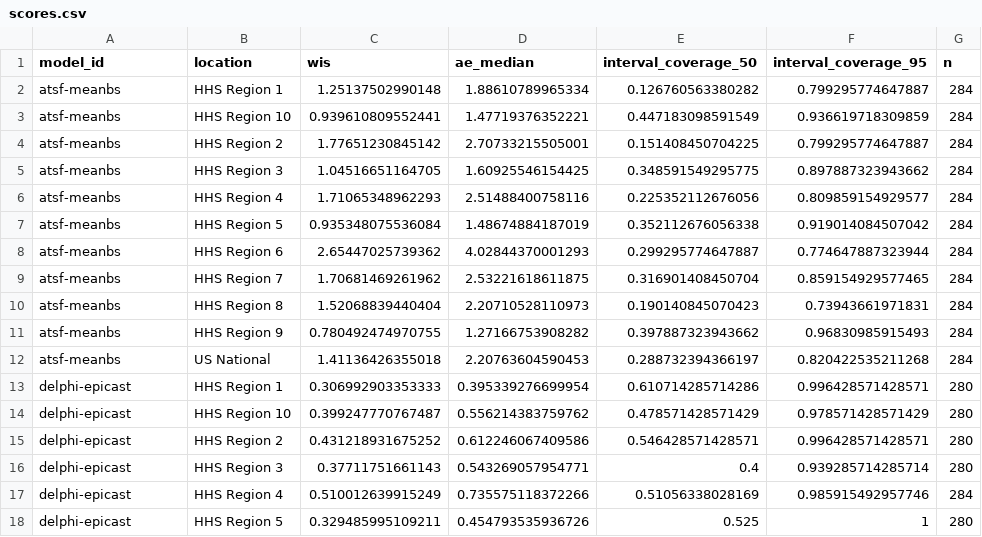
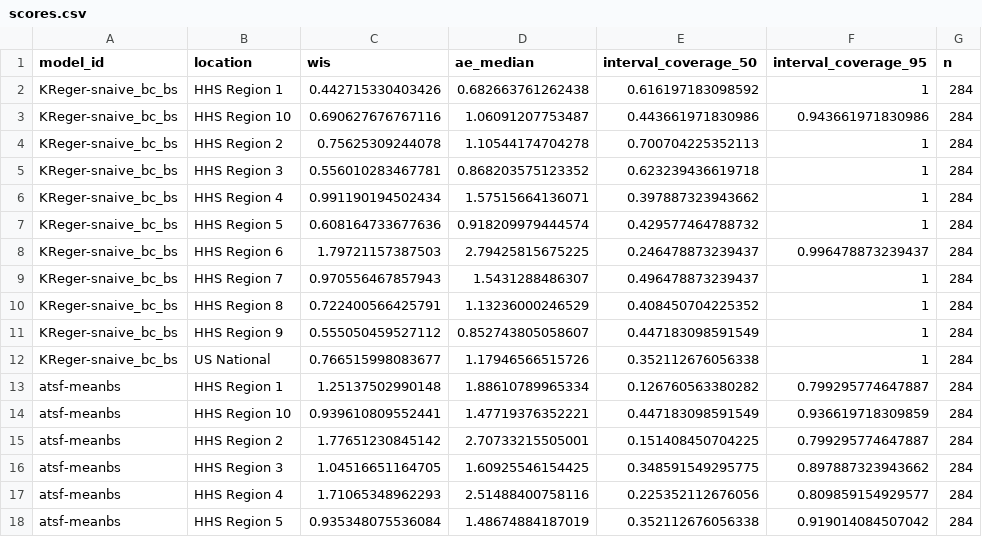
Before and after one commit to sjfox/ATSF2026-dashboard, a CSV file: scores/ili perc/Test seasons (17/18 - 19/20)/location/scores.csv, drawn as a sheet; only a part is shown; the shorter side is filled out with more unchanged rows.

```diff
--- a/scores/ili perc/Test seasons (17/18 - 19/20)/location/scores.csv
+++ b/scores/ili perc/Test seasons (17/18 - 19/20)/location/scores.csv
@@ -1,2 +1,13 @@
 "model_id","location","wis","ae_median","interval_coverage_50","interval_coverage_95","n"
+"KReger-snaive_bc_bs","HHS Region 1",0.442715330403426,0.682663761262438,0.616197183098592,1,284
+"KReger-snaive_bc_bs","HHS Region 10",0.690627676767116,1.06091207753487,0.443661971830986,0.943661971830986,284
+"KReger-snaive_bc_bs","HHS Region 2",0.75625309244078,1.10544174704278,0.700704225352113,1,284
+"KReger-snaive_bc_bs","HHS Region 3",0.556010283467781,0.868203575123352,0.623239436619718,1,284
+"KReger-snaive_bc_bs","HHS Region 4",0.991190194502434,1.57515664136071,0.397887323943662,1,284
+"KReger-snaive_bc_bs","HHS Region 5",0.608164733677636,0.918209979444574,0.429577464788732,1,284
+"KReger-snaive_bc_bs","HHS Region 6",1.79721157387503,2.79425815675225,0.246478873239437,0.996478873239437,284
+"KReger-snaive_bc_bs","HHS Region 7",0.970556467857943,1.5431288486307,0.496478873239437,1,284
+"KReger-snaive_bc_bs","HHS Region 8",0.722400566425791,1.13236000246529,0.408450704225352,1,284
+"KReger-snaive_bc_bs","HHS Region 9",0.555050459527112,0.852743805058607,0.447183098591549,1,284
+"KReger-snaive_bc_bs","US National",0.766515998083677,1.17946566515726,0.352112676056338,1,284
 "atsf-meanbs","HHS Region 1",1.25137502990148,1.88610789965334,0.126760563380282,0.799295774647887,284
```
Also changed, not shown: scores/ili perc/Test seasons (17/18 - 19/20)/horizon/scores.csv, scores/ili perc/Validation seasons (15/16 - 16/17)/horizon/scores.csv, 7 other files.
